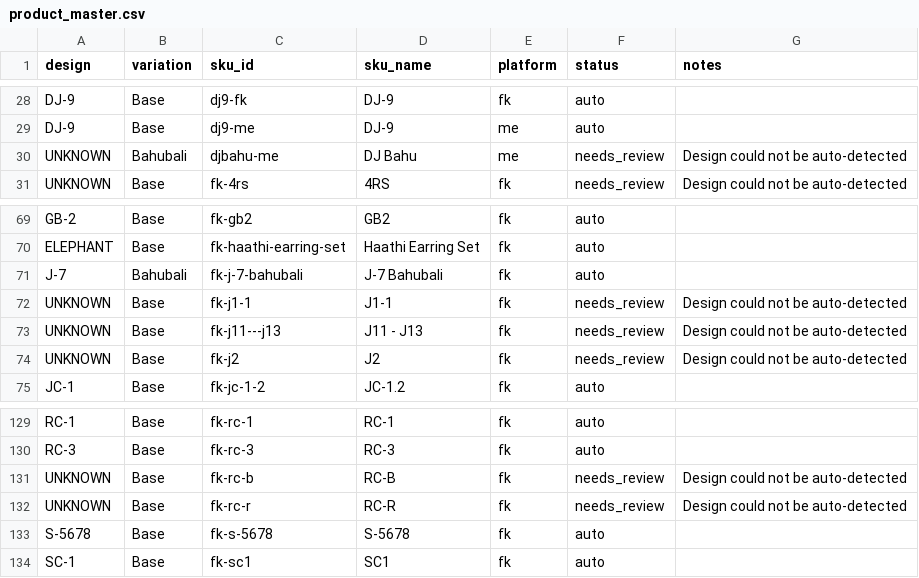
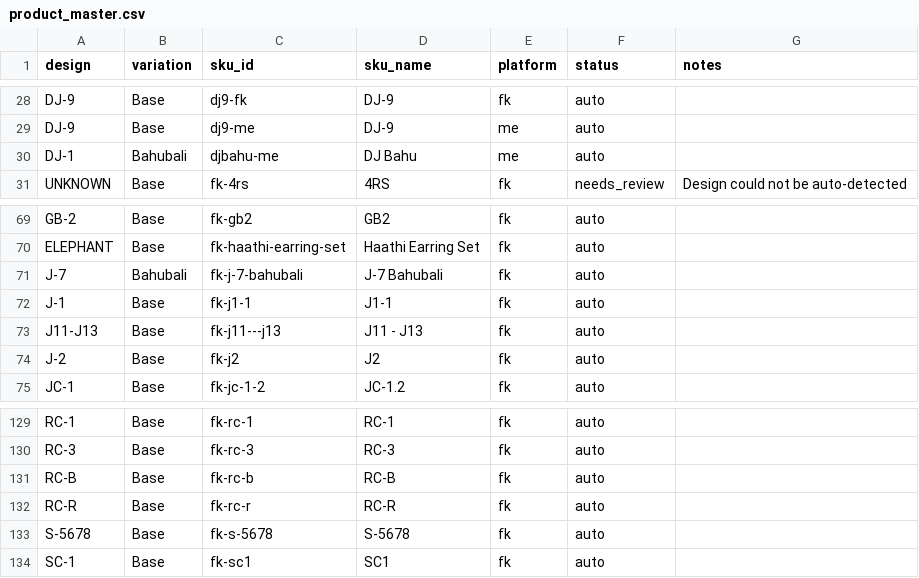
Before and after one commit to Rumeein/rumee-dashboard, a CSV file: product_master.csv, drawn as a sheet; only a part is shown, gaps mark what is left out.

```diff
--- a/product_master.csv
+++ b/product_master.csv
@@ -29,3 +29,3 @@ DJ-9,Base,dj9-fk,DJ-9,fk,auto,
 DJ-9,Base,dj9-me,DJ-9,me,auto,
-UNKNOWN,Bahubali,djbahu-me,DJ Bahu,me,needs_review,Design could not be auto-detected
+DJ-1,Bahubali,djbahu-me,DJ Bahu,me,auto,
 UNKNOWN,Base,fk-4rs,4RS,fk,needs_review,Design could not be auto-detected
@@ -71,5 +71,5 @@ ELEPHANT,Base,fk-haathi-earring-set,Haathi Earring Set,fk,auto,
 J-7,Bahubali,fk-j-7-bahubali,J-7 Bahubali,fk,auto,
-UNKNOWN,Base,fk-j1-1,J1-1,fk,needs_review,Design could not be auto-detected
-UNKNOWN,Base,fk-j11---j13,J11 - J13,fk,needs_review,Design could not be auto-detected
-UNKNOWN,Base,fk-j2,J2,fk,needs_review,Design could not be auto-detected
+J-1,Base,fk-j1-1,J1-1,fk,auto,
+J11-J13,Base,fk-j11---j13,J11 - J13,fk,auto,
+J-2,Base,fk-j2,J2,fk,auto,
 JC-1,Base,fk-jc-1-2,JC-1.2,fk,auto,
@@ -130,4 +130,4 @@ RC-1,Base,fk-rc-1,RC-1,fk,auto,
 RC-3,Base,fk-rc-3,RC-3,fk,auto,
-UNKNOWN,Base,fk-rc-b,RC-B,fk,needs_review,Design could not be auto-detected
-UNKNOWN,Base,fk-rc-r,RC-R,fk,needs_review,Design could not be auto-detected
+RC-B,Base,fk-rc-b,RC-B,fk,auto,
+RC-R,Base,fk-rc-r,RC-R,fk,auto,
 S-5678,Base,fk-s-5678,S-5678,fk,auto,
```
Also changed, not shown: 2 other files.
